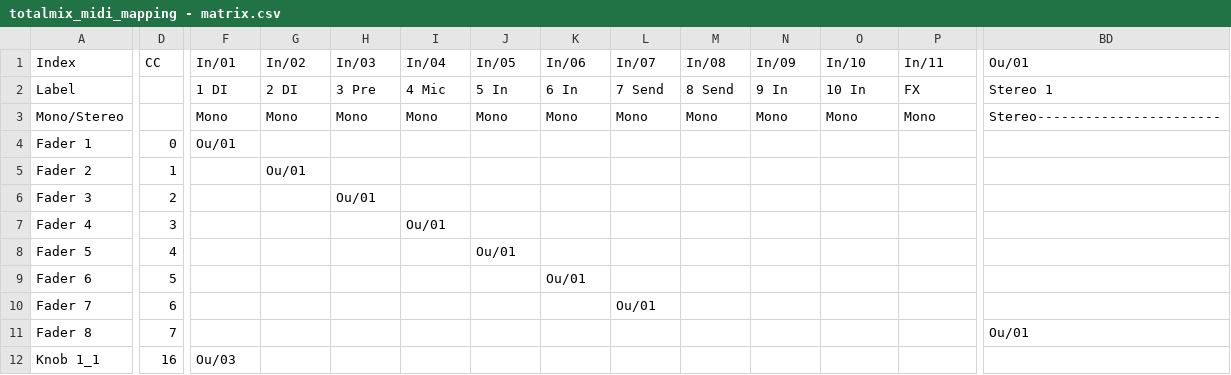
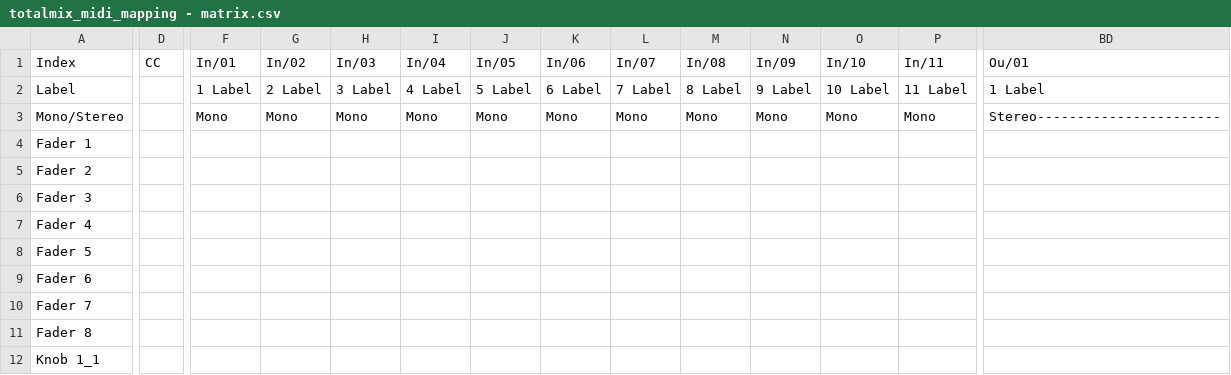
Before and after one commit to andreaseinsiedler/totalmix_midi_mapping, a CSV file: dist-external-files/totalmix_midi_mapping - matrix.csv, drawn as a sheet; only a part is shown, gaps mark what is left out; the diff covers the shown part only; the diff names each change by its address in the sheet, - before the commit and + after, or states it on an @@ line.

```diff
--- a/dist-external-files/totalmix_midi_mapping - matrix.csv
+++ b/dist-external-files/totalmix_midi_mapping - matrix.csv
-F2 (In/01): 1 DI
+F2 (In/01): 1 Label
-G2 (In/02): 2 DI
+G2 (In/02): 2 Label
-H2 (In/03): 3 Pre
+H2 (In/03): 3 Label
-I2 (In/04): 4 Mic
+I2 (In/04): 4 Label
-J2 (In/05): 5 In
+J2 (In/05): 5 Label
-K2 (In/06): 6 In
+K2 (In/06): 6 Label
-L2 (In/07): 7 Send
+L2 (In/07): 7 Label
-M2 (In/08): 8 Send
+M2 (In/08): 8 Label
-N2 (In/09): 9 In
+N2 (In/09): 9 Label
-O2 (In/10): 10 In
+O2 (In/10): 10 Label
-P2 (In/11): FX
+P2 (In/11): 11 Label
-BD2 (Ou/01): Stereo 1
+BD2 (Ou/01): 1 Label
-D4 (CC): 0
+D4 (CC): (empty)
-F4 (In/01): Ou/01
+F4 (In/01): (empty)
-D5 (CC): 1
+D5 (CC): (empty)
-G5 (In/02): Ou/01
+G5 (In/02): (empty)
-D6 (CC): 2
+D6 (CC): (empty)
-H6 (In/03): Ou/01
+H6 (In/03): (empty)
-D7 (CC): 3
+D7 (CC): (empty)
-I7 (In/04): Ou/01
+I7 (In/04): (empty)
-D8 (CC): 4
+D8 (CC): (empty)
-J8 (In/05): Ou/01
+J8 (In/05): (empty)
-D9 (CC): 5
+D9 (CC): (empty)
-K9 (In/06): Ou/01
+K9 (In/06): (empty)
-D10 (CC): 6
+D10 (CC): (empty)
-L10 (In/07): Ou/01
+L10 (In/07): (empty)
-D11 (CC): 7
+D11 (CC): (empty)
-BD11 (Ou/01): Ou/01
+BD11 (Ou/01): (empty)
-D12 (CC): 16
+D12 (CC): (empty)
-F12 (In/01): Ou/03
+F12 (In/01): (empty)
```
Also changed, not shown: 96 edited cells elsewhere in this file, 3 other files.
